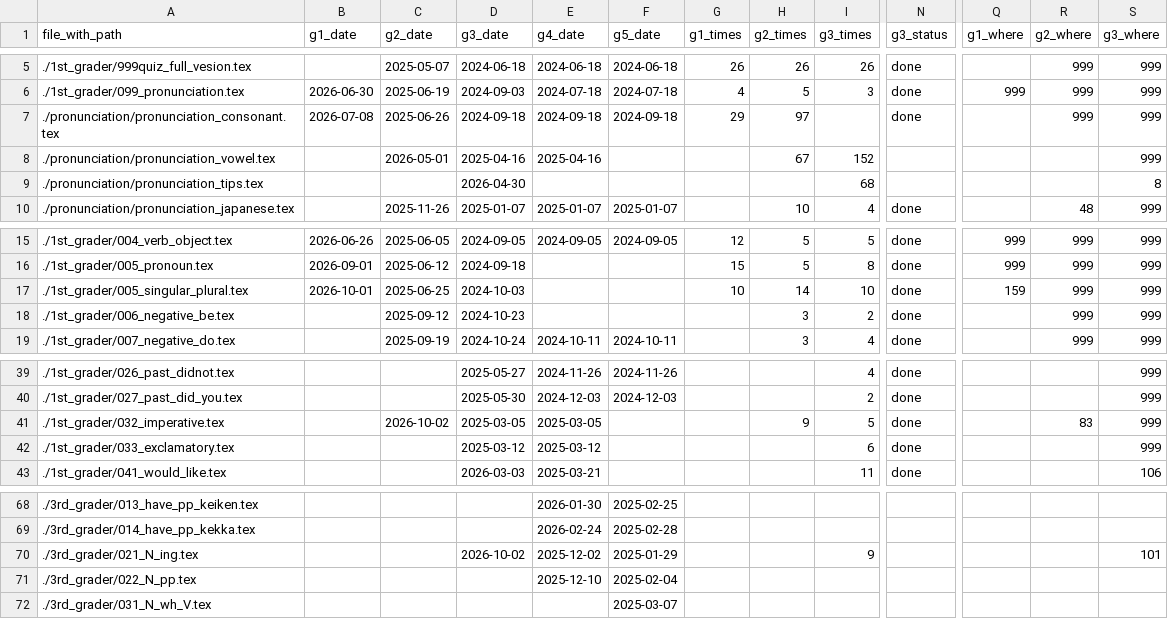
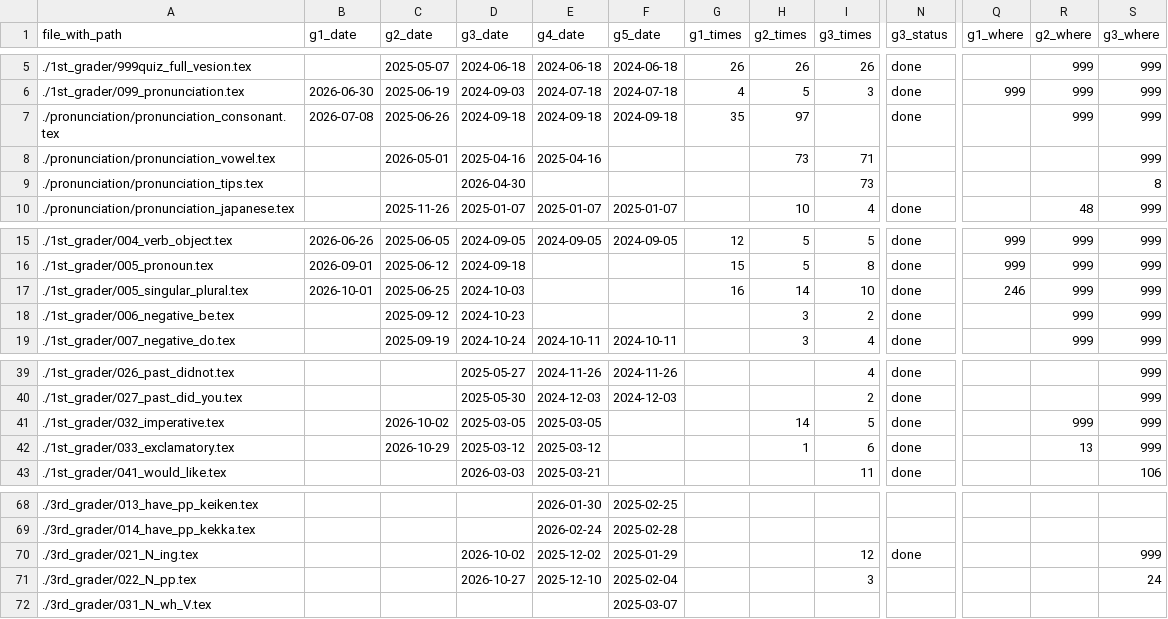
Before and after one commit to iotsuka1958/english_slides, a CSV file: work_log.csv, drawn as a sheet; only a part is shown, gaps mark what is left out; the diff names each change by its address in the sheet, - before the commit and + after, or states it on an @@ line.

```diff
--- a/work_log.csv
+++ b/work_log.csv
-G7 (g1_times): 29
+G7 (g1_times): 35
-H8 (g2_times): 67
+H8 (g2_times): 73
-I8 (g3_times): 152
+I8 (g3_times): 71
-I9 (g3_times): 68
+I9 (g3_times): 73
-G17 (g1_times): 10
+G17 (g1_times): 16
-Q17 (g1_where): 159
+Q17 (g1_where): 246
-H41 (g2_times): 9
+H41 (g2_times): 14
-R41 (g2_where): 83
+R41 (g2_where): 999
-C42 (g2_date): (empty)
+C42 (g2_date): 2026-10-29
-H42 (g2_times): (empty)
+H42 (g2_times): 1
-R42 (g2_where): (empty)
+R42 (g2_where): 13
-I70 (g3_times): 9
+I70 (g3_times): 12
-N70 (g3_status): (empty)
+N70 (g3_status): done
-S70 (g3_where): 101
+S70 (g3_where): 999
-D71 (g3_date): (empty)
+D71 (g3_date): 2026-10-27
-I71 (g3_times): (empty)
+I71 (g3_times): 3
-S71 (g3_where): (empty)
+S71 (g3_where): 24
```
Also changed, not shown: classroom.csv, 17 other files.
